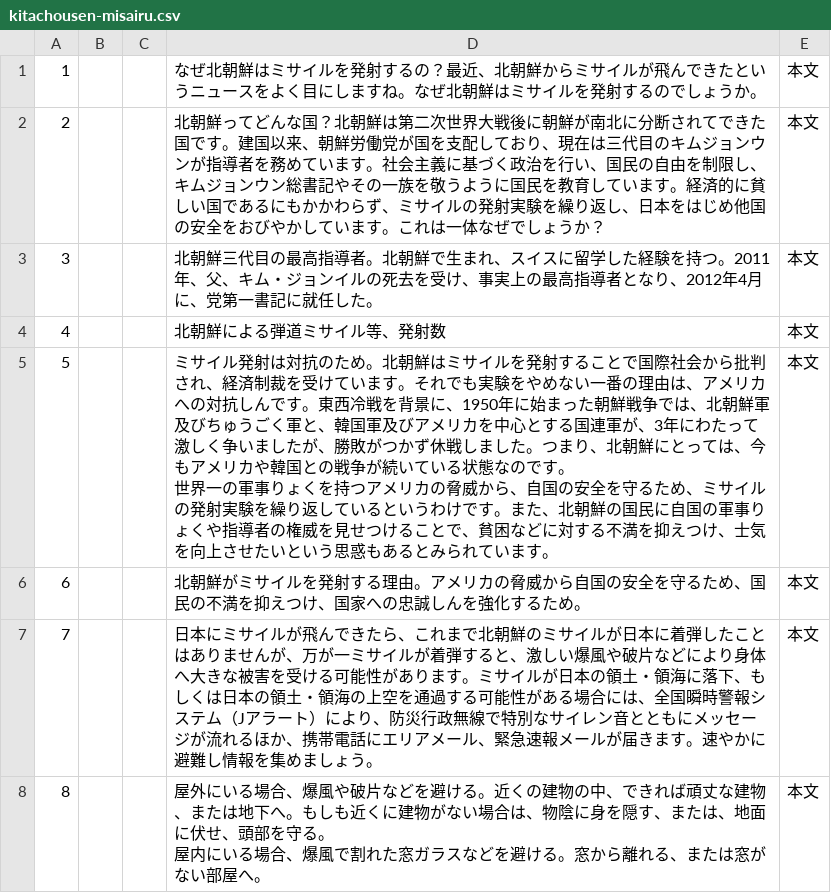
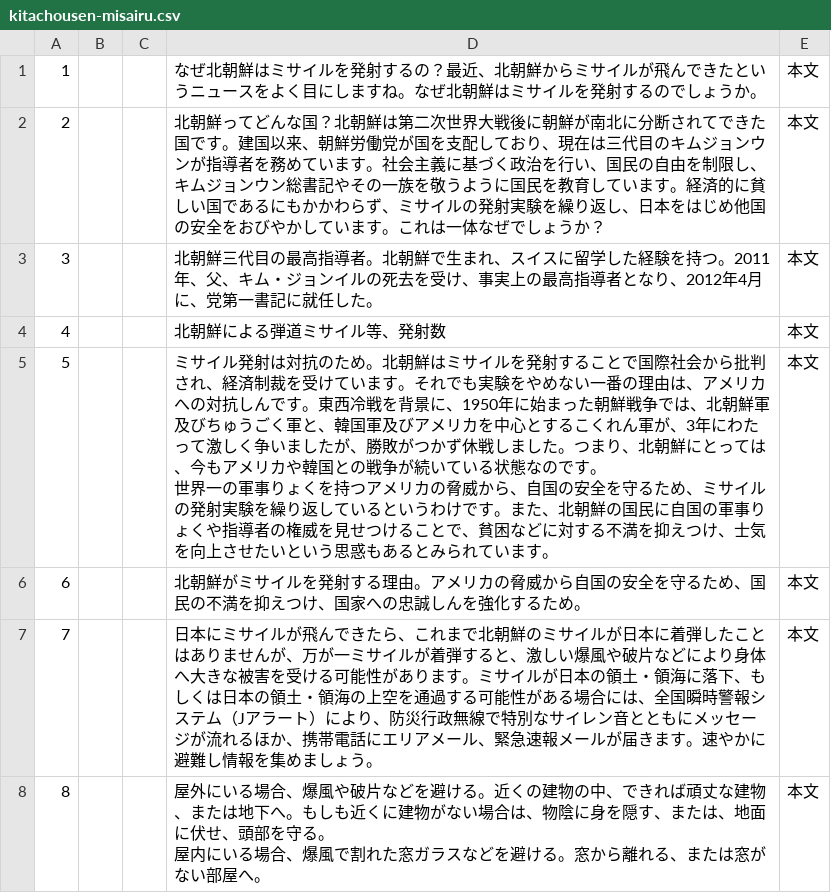
Before and after one commit to yomikaki-rgb/-, a CSV file: students_dokkai/kitachousen-misairu.csv, drawn as a sheet.

Commit message:
Update kitachousen-misairu.csv

```diff
--- a/students_dokkai/kitachousen-misairu.csv
+++ b/students_dokkai/kitachousen-misairu.csv
@@ -4,5 +4,5 @@
 4,,,北朝鮮による弾道ミサイル等、発射数,本文
-5,,,"ミサイル発射は対抗のため。北朝鮮はミサイルを発射することで国際社会から批判され、経済制裁を受けています。それでも実験をやめない一番の理由は、アメリカへの対抗しんです。東西冷戦を背景に、1950年に始まった朝鮮戦争では、北朝鮮軍及びちゅうごく軍と、韓国軍及びアメリカを中心とする国連軍が、3年にわたって激しく争いましたが、勝敗がつかず休戦しました。つまり、北朝鮮にとっては、今もアメリカや韓国との戦争が続いている状態なのです。
-
-世界一の軍事りょくを持つアメリカの脅威から、自国の安全を守るため、ミサイルの発射実験を繰り返しているというわけです。また、北朝鮮の国民に自国の軍事りょくや指導者の権威を見せつけることで、貧困などに対する不満を抑えつけ、士気を向上させたいという思惑もあるとみられています。",本文
+5,,,"ミサイル発射は対抗のため。北朝鮮はミサイルを発射することで国際社会から批判され、経済制裁を受けています。それでも実験をやめない一番の理由は、アメリカへの対抗しんです。東西冷戦を背景に、1950年に始まった朝鮮戦争では、北朝鮮軍及びちゅうごく軍と、韓国軍及びアメリカを中心とするこくれん軍が、3年にわたって激しく争いましたが、勝敗がつかず休戦しました。つまり、北朝鮮にとっては、今もアメリカや韓国との戦争が続いている状態なのです。
+
+世界一の軍事りょくを持つアメリカの脅威から、自国の安全を守るため、ミサイルの発射実験を繰り返しているというわけです。また、北朝鮮の国民に自国の軍事りょくや指導者の権威を見せつけることで、貧困などに対する不満を抑えつけ、士気を向上させたいという思惑もあるとみられています。",本文
 6,,,北朝鮮がミサイルを発射する理由。アメリカの脅威から自国の安全を守るため、国民の不満を抑えつけ、国家への忠誠しんを強化するため。,本文
```
